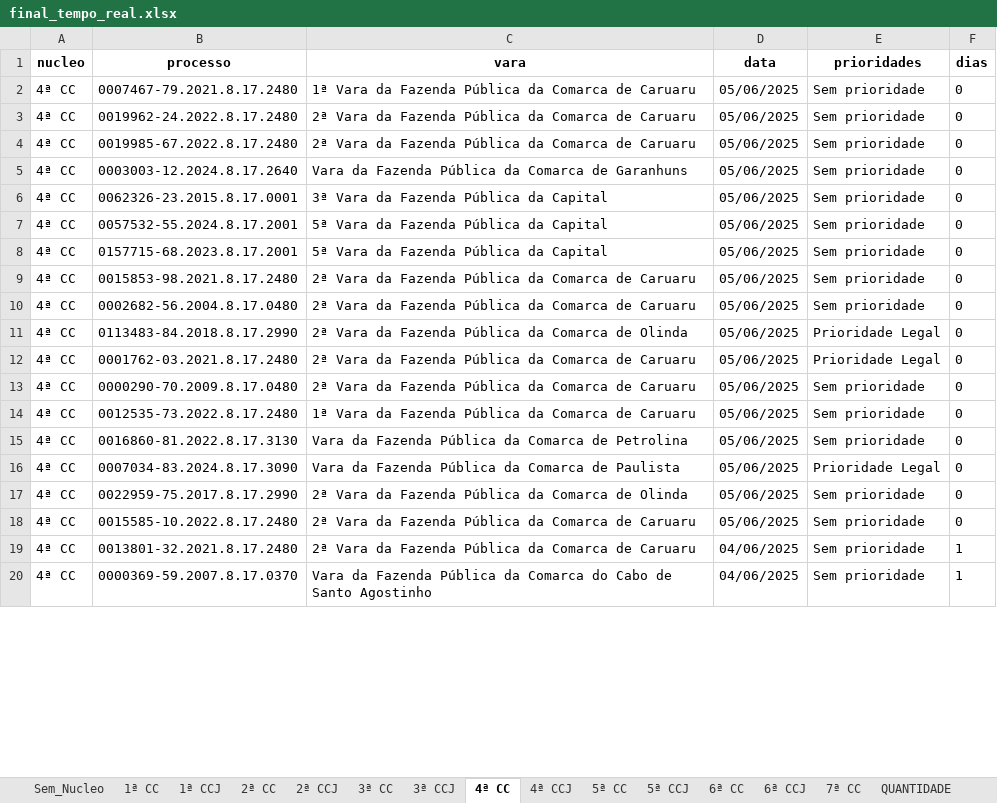
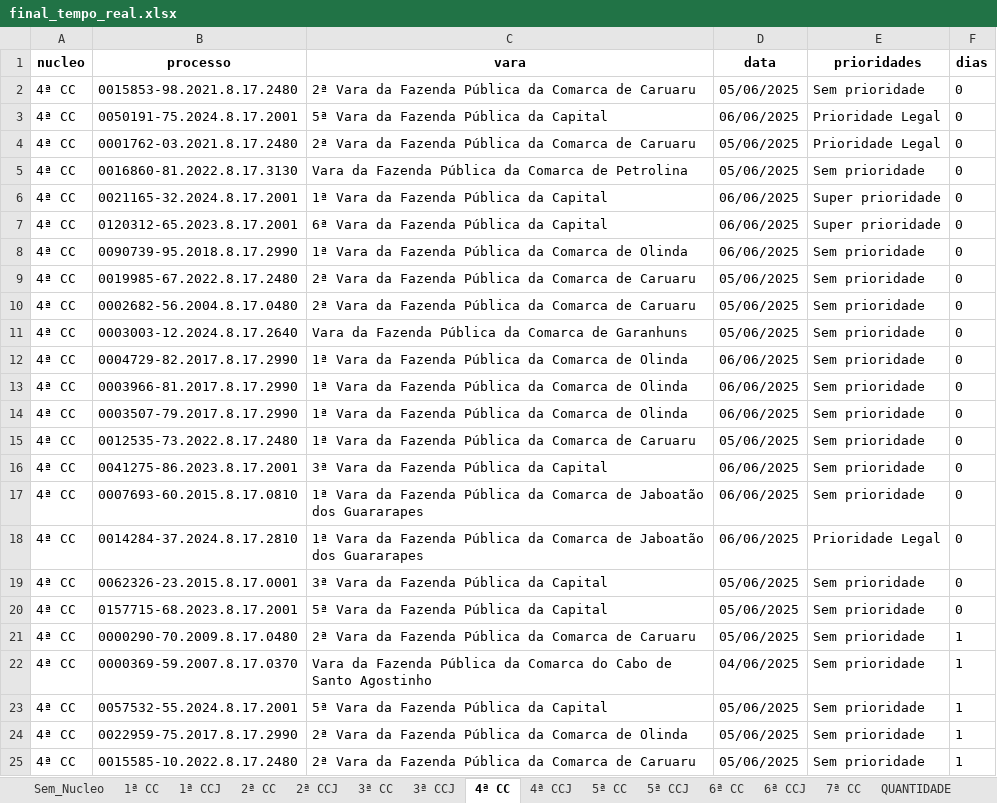
Before and after one commit to Fasri/analise_de, an Excel workbook: final_tempo_real.xlsx, sheet 4ª CC, drawn as a sheet; only a part is shown; values as stored, in another font and other column widths than the file's, no borders; removed rows and columns are numbered as before the commit, all else as after; the diff covers the shown part only; the diff names each change by its address in the sheet, - before the commit and + after, or states it on an @@ line.

```diff
--- a/final_tempo_real.xlsx (sheet 4ª CC)
+++ b/final_tempo_real.xlsx (sheet 4ª CC)
-B2 (processo): 0007467-79.2021.8.17.2480
+B2 (processo): 0015853-98.2021.8.17.2480
-C2 (vara): 1ª Vara da…
+C2 (vara): 2ª Vara da…
+row 3: 4ª CC | 0050191-75.2024.8.17.2001 | 5ª Vara da Fazenda Pública da Capital | 06/06/2025 | Prioridade Legal | 0
@@ row 12 moved to row 4: 4ª CC @@
-B5 (processo): 0019962-24.2022.8.17.2480
+B5 (processo): 0016860-81.2022.8.17.3130
-C5 (vara): 2ª Vara da Fazenda Pública da Comarca de Caruaru
+C5 (vara): Vara da Fazenda Pública da Comarca de Petrolina
+row 6: 4ª CC | 0021165-32.2024.8.17.2001 | 1ª Vara da Fazenda Pública da Capital | 06/06/2025 | Super prioridade | 0
+row 7: 4ª CC | 0120312-65.2023.8.17.2001 | 6ª Vara da Fazenda Pública da Capital | 06/06/2025 | Super prioridade | 0
+row 8: 4ª CC | 0090739-95.2018.8.17.2990 | 1ª Vara da Fazenda Pública da Comarca de Olinda | 06/06/2025 | Sem prioridade | 0
+row 12: 4ª CC | 0004729-82.2017.8.17.2990 | 1ª Vara da Fazenda Pública da Comarca de Olinda | 06/06/2025 | Sem prioridade | 0
+row 13: 4ª CC | 0003966-81.2017.8.17.2990 | 1ª Vara da Fazenda Pública da Comarca de Olinda | 06/06/2025 | Sem prioridade | 0
+row 14: 4ª CC | 0003507-79.2017.8.17.2990 | 1ª Vara da Fazenda Pública da Comarca de Olinda | 06/06/2025 | Sem prioridade | 0
@@ row 14 moved to row 15: 4ª CC @@
+row 16: 4ª CC | 0041275-86.2023.8.17.2001 | 3ª Vara da Fazenda Pública da Capital | 06/06/2025 | Sem prioridade | 0
+row 17: 4ª CC | 0007693-60.2015.8.17.0810 | 1ª Vara da Fazenda Pública da Comarca de Jaboatão dos Guararapes | 06/06/2025 | Sem prioridade | 0
+row 18: 4ª CC | 0014284-37.2024.8.17.2810 | 1ª Vara da Fazenda Pública da Comarca de Jaboatão dos Guararapes | 06/06/2025 | Prioridade Legal | 0
-row 7: 4ª CC | 0057532-55.2024.8.17.2001 | 5ª Vara da Fazenda Pública da Capital | 05/06/2025 | Sem prioridade | 0
-row 9: 4ª CC | 0015853-98.2021.8.17.2480 | 2ª Vara da Fazenda Pública da Comarca de Caruaru | 05/06/2025 | Sem prioridade | 0
-row 11: 4ª CC | 0113483-84.2018.8.17.2990 | 2ª Vara da Fazenda Pública da Comarca de Olinda | 05/06/2025 | Prioridade Legal | 0
-F21 (dias): 0
+F21 (dias): 1
-row 15: 4ª CC | 0016860-81.2022.8.17.3130 | Vara da Fazenda Pública da Comarca de Petrolina | 05/06/2025 | Sem prioridade | 0
-row 16: 4ª CC | 0007034-83.2024.8.17.3090 | Vara da Fazenda Pública da Comarca de Paulista | 05/06/2025 | Prioridade Legal | 0
-row 17: 4ª CC | 0022959-75.2017.8.17.2990 | 2ª Vara da Fazenda Pública da Comarca de Olinda | 05/06/2025 | Sem prioridade | 0
-row 18: 4ª CC | 0015585-10.2022.8.17.2480 | 2ª Vara da Fazenda Pública da Comarca de Caruaru | 05/06/2025 | Sem prioridade | 0
-row 19: 4ª CC | 0013801-32.2021.8.17.2480 | 2ª Vara da Fazenda Pública da Comarca de Caruaru | 04/06/2025 | Sem prioridade | 1
+row 23: 4ª CC | 0057532-55.2024.8.17.2001 | 5ª Vara da Fazenda Pública da Capital | 05/06/2025 | Sem prioridade | 1
+row 24: 4ª CC | 0022959-75.2017.8.17.2990 | 2ª Vara da Fazenda Pública da Comarca de Olinda | 05/06/2025 | Sem prioridade | 1
+row 25: 4ª CC | 0015585-10.2022.8.17.2480 | 2ª Vara da Fazenda Pública da Comarca de Caruaru | 05/06/2025 | Sem prioridade | 1
```
Also changed, not shown: 106 added rows, 125 removed rows, 71 moved rows and 278 edited cells elsewhere in this sheet, sheet 1ª CC, sheet CONSOLIDADO, sheet 7ª CC, sheet 6ª CC, sheet 5ª CC, sheet 2ª CC, 9 more sheets, quantidade_processos.xlsx, 2 other files.
